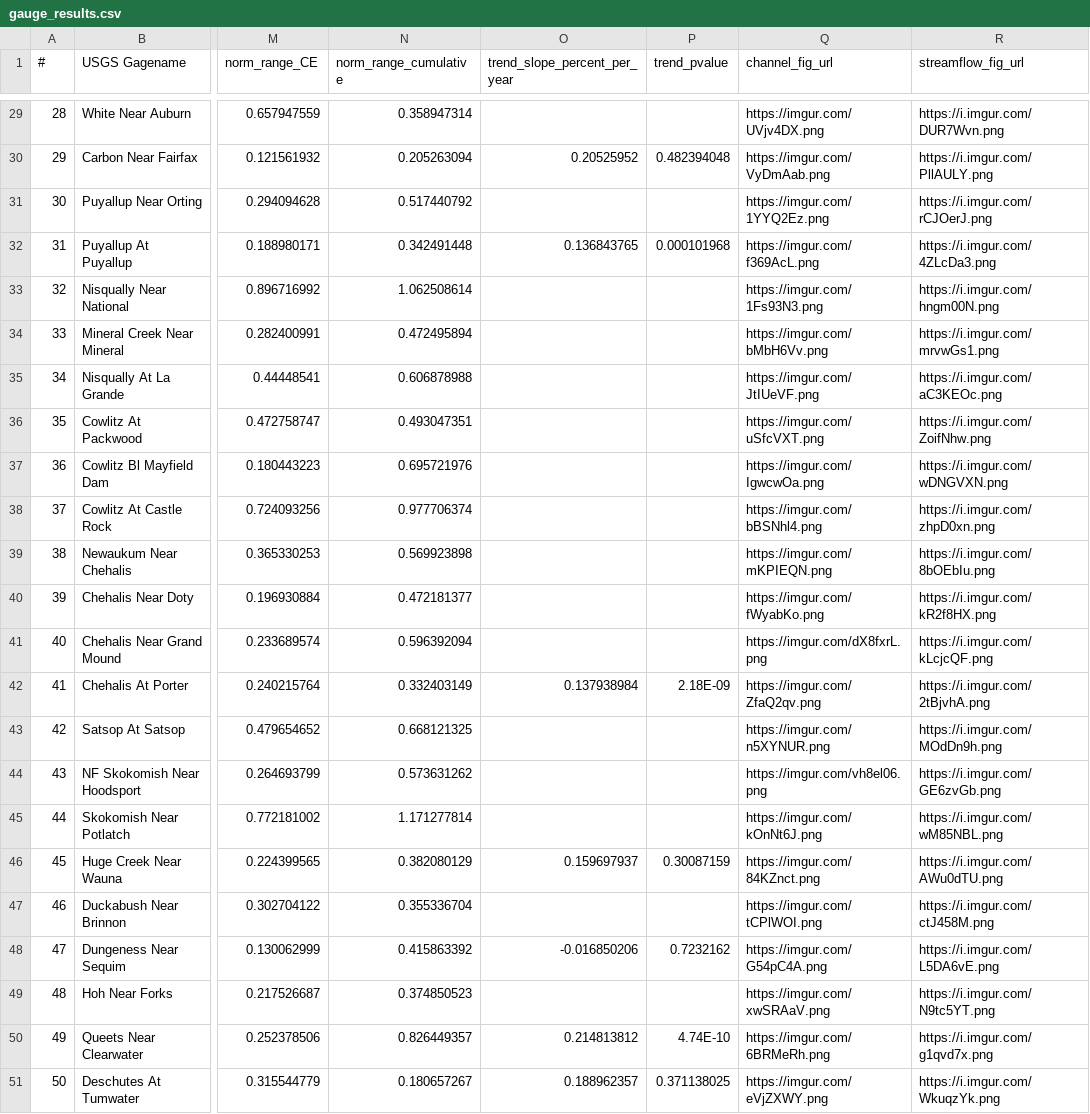
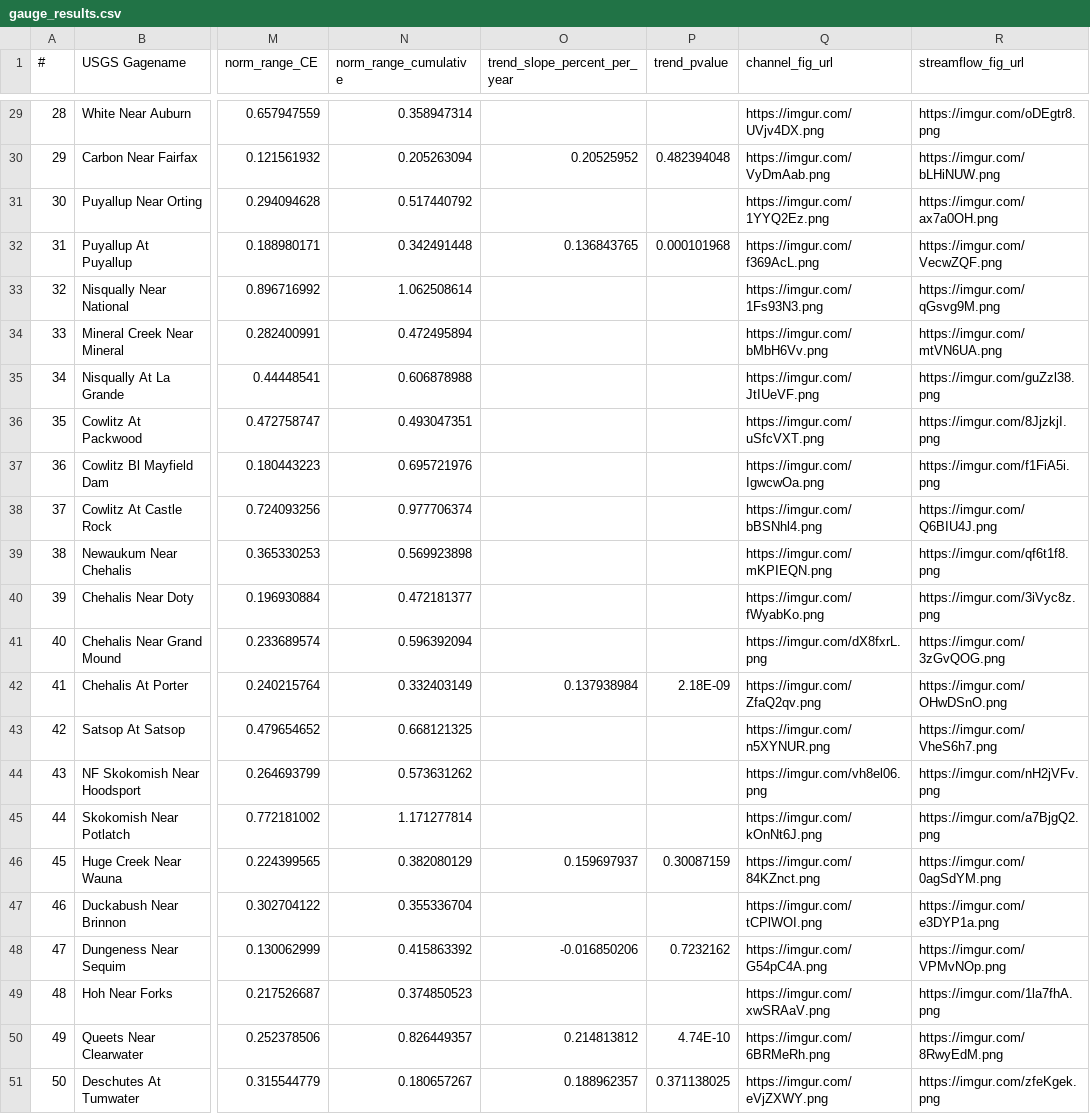
Before and after one commit to shelbyahrendt/Washington-State-channel-change-and-flood-risk, a CSV file: study_data/gauge_results.csv, drawn as a sheet; only a part is shown, gaps mark what is left out; the diff covers the shown part only; the diff names each change by its address in the sheet, - before the commit and + after, or states it on an @@ line.

```diff
--- a/study_data/gauge_results.csv
+++ b/study_data/gauge_results.csv
-R29 (streamflow_fig_url): https://i.imgur.com/DUR7Wvn.png
+R29 (streamflow_fig_url): https://imgur.com/oDEgtr8.png
-R30 (streamflow_fig_url): https://i.imgur.com/PllAULY.png
+R30 (streamflow_fig_url): https://imgur.com/bLHiNUW.png
-R31 (streamflow_fig_url): https://i.imgur.com/rCJOerJ.png
+R31 (streamflow_fig_url): https://imgur.com/ax7a0OH.png
-R32 (streamflow_fig_url): https://i.imgur.com/4ZLcDa3.png
+R32 (streamflow_fig_url): https://imgur.com/VecwZQF.png
-R33 (streamflow_fig_url): https://i.imgur.com/hngm00N.png
+R33 (streamflow_fig_url): https://imgur.com/qGsvg9M.png
-R34 (streamflow_fig_url): https://i.imgur.com/mrvwGs1.png
+R34 (streamflow_fig_url): https://imgur.com/mtVN6UA.png
-R35 (streamflow_fig_url): https://i.imgur.com/aC3KEOc.png
+R35 (streamflow_fig_url): https://imgur.com/guZzl38.png
-R36 (streamflow_fig_url): https://i.imgur.com/ZoifNhw.png
+R36 (streamflow_fig_url): https://imgur.com/8JjzkjI.png
-R37 (streamflow_fig_url): https://i.imgur.com/wDNGVXN.png
+R37 (streamflow_fig_url): https://imgur.com/f1FiA5i.png
-R38 (streamflow_fig_url): https://i.imgur.com/zhpD0xn.png
+R38 (streamflow_fig_url): https://imgur.com/Q6BIU4J.png
-R39 (streamflow_fig_url): https://i.imgur.com/8bOEbIu.png
+R39 (streamflow_fig_url): https://imgur.com/qf6t1f8.png
-R40 (streamflow_fig_url): https://i.imgur.com/kR2f8HX.png
+R40 (streamflow_fig_url): https://imgur.com/3iVyc8z.png
-R41 (streamflow_fig_url): https://i.imgur.com/kLcjcQF.png
+R41 (streamflow_fig_url): https://imgur.com/3zGvQOG.png
-R42 (streamflow_fig_url): https://i.imgur.com/2tBjvhA.png
+R42 (streamflow_fig_url): https://imgur.com/OHwDSnO.png
-R43 (streamflow_fig_url): https://i.imgur.com/MOdDn9h.png
+R43 (streamflow_fig_url): https://imgur.com/VheS6h7.png
-R44 (streamflow_fig_url): https://i.imgur.com/GE6zvGb.png
+R44 (streamflow_fig_url): https://imgur.com/nH2jVFv.png
-R45 (streamflow_fig_url): https://i.imgur.com/wM85NBL.png
+R45 (streamflow_fig_url): https://imgur.com/a7BjgQ2.png
-R46 (streamflow_fig_url): https://i.imgur.com/AWu0dTU.png
+R46 (streamflow_fig_url): https://imgur.com/0agSdYM.png
-R47 (streamflow_fig_url): https://i.imgur.com/ctJ458M.png
+R47 (streamflow_fig_url): https://imgur.com/e3DYP1a.png
-R48 (streamflow_fig_url): https://i.imgur.com/L5DA6vE.png
+R48 (streamflow_fig_url): https://imgur.com/VPMvNOp.png
-R49 (streamflow_fig_url): https://i.imgur.com/N9tc5YT.png
+R49 (streamflow_fig_url): https://imgur.com/1la7fhA.png
-R50 (streamflow_fig_url): https://i.imgur.com/g1qvd7x.png
+R50 (streamflow_fig_url): https://imgur.com/8RwyEdM.png
-R51 (streamflow_fig_url): https://i.imgur.com/WkuqzYk.png
+R51 (streamflow_fig_url): https://imgur.com/zfeKgek.png
```
Also changed, not shown: 27 edited cells elsewhere in this file, 2 other files.
